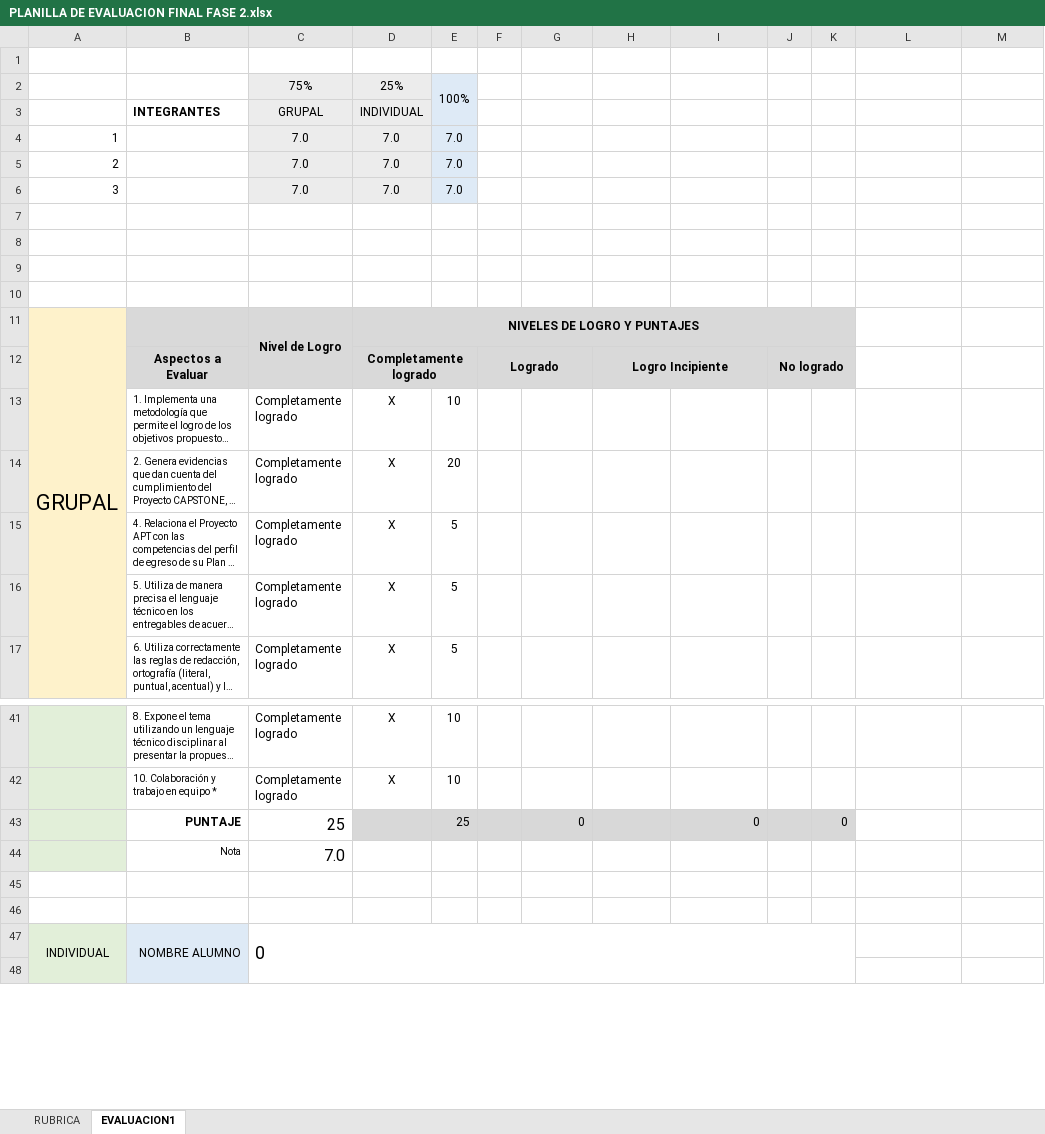
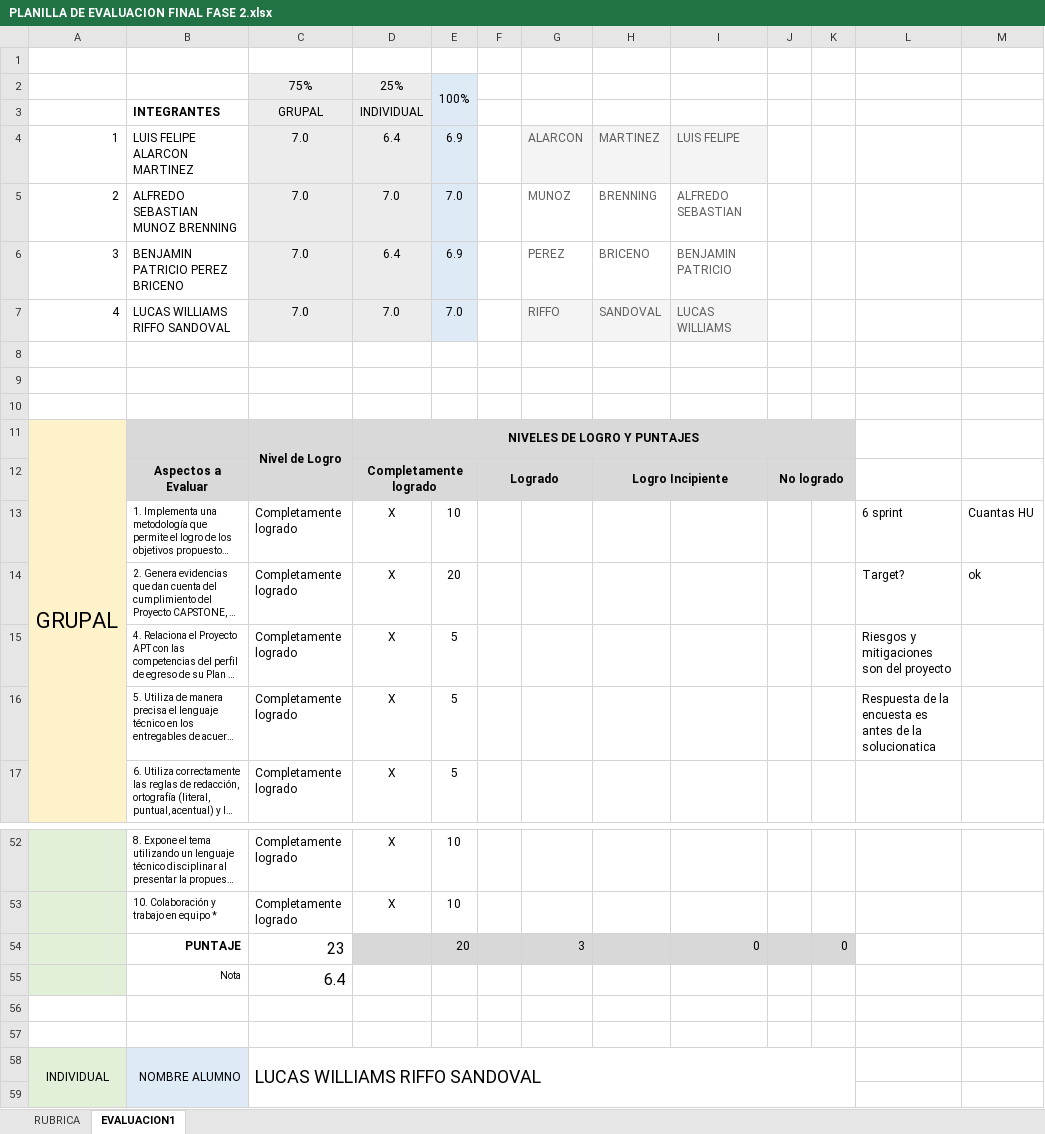
Before and after one commit to LucasOG7/CAPSTONE-004D-2025, an Excel workbook: FASE 2/ Evidencias Grupales/PLANILLA DE EVALUACION FINAL FASE 2.xlsx, sheet EVALUACION1, drawn as a sheet; only a part is shown, gaps mark what is left out; long unchanged cells end in …; values as stored, in another font and other column widths than the file's, no borders; charts and pictures and conditional formats not drawn; removed rows and columns are numbered as before the commit, all else as after; the diff covers the shown part only; the diff names each change by its address in the sheet, - before the commit and + after, or states it on an @@ line.

```diff
--- a/FASE 2/ Evidencias Grupales/PLANILLA DE EVALUACION FINAL FASE 2.xlsx (sheet EVALUACION1)
+++ b/FASE 2/ Evidencias Grupales/PLANILLA DE EVALUACION FINAL FASE 2.xlsx (sheet EVALUACION1)
-row 4: 1 |  | 7.0 | 7.0 | 7.0
+row 4: 1 | LUIS FELIPE ALARCON MARTINEZ | 7.0 | 6.4 | 6.9 |  | ALARCON | MARTINEZ | LUIS FELIPE
-B5: (empty)
+B5: ALFREDO SEBASTIAN MUNOZ BRENNING
-G5: (empty)
+G5: MUNOZ
-H5: (empty)
+H5: BRENNING
-I5: (empty)
+I5: ALFREDO SEBASTIAN
-row 6: 3 |  | 7.0 | 7.0 | 7.0
-row 6: (empty)
+row 6: 3 | BENJAMIN PATRICIO PEREZ BRICENO | 7.0 | 6.4 | 6.9 |  | PEREZ | BRICENO | BENJAMIN PATRICIO
-C6:D6 fill: none
+C6:D6 fill: #ECECEC
-E6 fill: none
+E6 fill: #DEEAF6
+row 7: 4 | LUCAS WILLIAMS RIFFO SANDOVAL | 7.0 | 7.0 | 7.0 |  | RIFFO | SANDOVAL | LUCAS WILLIAMS
-L13: (empty)
+L13: 6 sprint
-M13: (empty)
+M13: Cuantas HU
-L14: (empty)
+L14: Target?
-M14: (empty)
+M14: ok
-L15: (empty)
+L15: Riesgos y mitigaciones son del proyecto
-L16: (empty)
+L16: Respuesta de la encuesta es antes de la solucionatica
-C54: 25
+C54: 23
-E54: 25
+E54: 20
-G54: 0
+G54: 3
-C55: 7.0
+C55: 6.4
-C58: 0
+C58: LUCAS WILLIAMS RIFFO SANDOVAL
```
Also changed, not shown: 13 added rows, 2 removed rows, 2 edited cells and merged cells elsewhere in this sheet, sheet RUBRICA, formulas that keep their value, charts or pictures.
